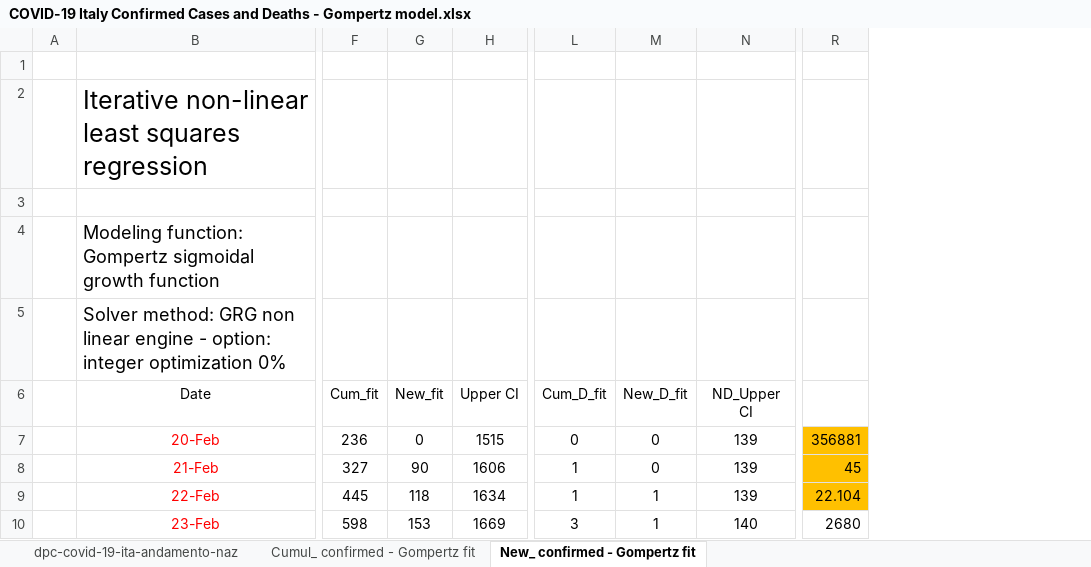
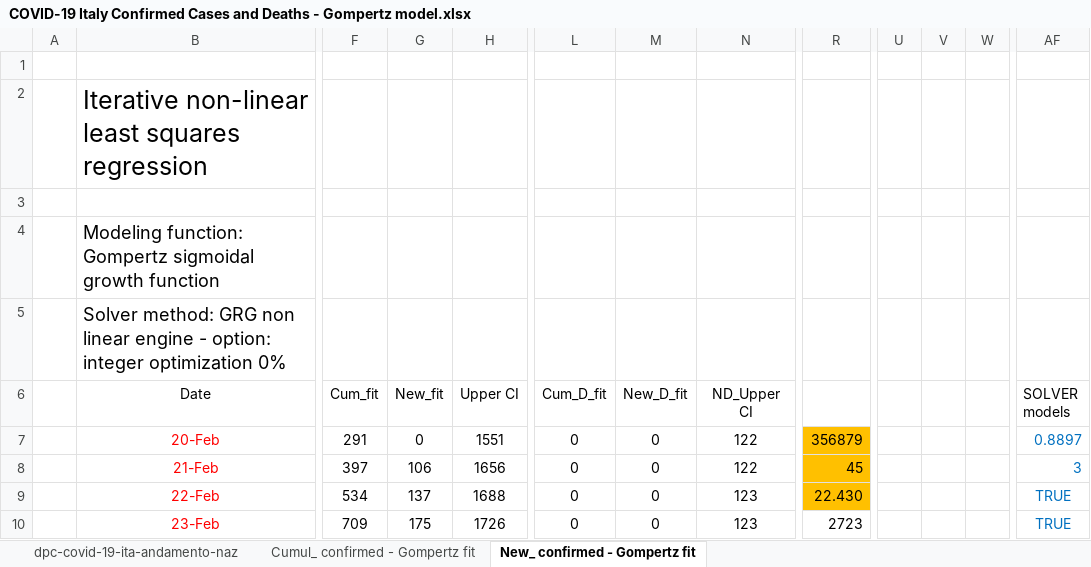
Before and after one commit to pfnali/Covid-19, an Excel workbook: COVID-19 Italy Confirmed Cases and Deaths - Gompertz model.xlsx, sheet New_ confirmed - Gompertz fit, drawn as a sheet; only a part is shown, gaps mark what is left out; values as stored, in another font and other column widths than the file's, no borders; charts and pictures not drawn; removed rows and columns are numbered as before the commit, all else as after; the diff covers the shown part only; the diff names each change by its address in the sheet, - before the commit and + after, or states it on an @@ line.

```diff
--- a/COVID-19 Italy Confirmed Cases and Deaths - Gompertz model.xlsx (sheet New_ confirmed - Gompertz fit)
+++ b/COVID-19 Italy Confirmed Cases and Deaths - Gompertz model.xlsx (sheet New_ confirmed - Gompertz fit)
-column R, rows 7-10: 356881 | 45 | 22.104 | 2680
+column R, rows 7-10: 356879 | 45 | 22.430 | 2723
+column U, empty
+column V, empty
+column W, empty
+column AF (SOLVER models), rows 7-10: 0.8897 | 3 | TRUE | TRUE
-F7 (Cum_fit): 236
+F7 (Cum_fit): 291
-H7 (Upper CI): 1515
+H7 (Upper CI): 1551
-N7:N8 (ND_Upper CI): 139
+N7:N8 (ND_Upper CI): 122
-F8 (Cum_fit): 327
+F8 (Cum_fit): 397
-G8 (New_fit): 90
+G8 (New_fit): 106
-H8 (Upper CI): 1606
+H8 (Upper CI): 1656
-L8:L9 (Cum_D_fit): 1
+L8:L9 (Cum_D_fit): 0
-F9 (Cum_fit): 445
+F9 (Cum_fit): 534
-G9 (New_fit): 118
+G9 (New_fit): 137
-H9 (Upper CI): 1634
+H9 (Upper CI): 1688
-M9:M10 (New_D_fit): 1
+M9:M10 (New_D_fit): 0
-N9 (ND_Upper CI): 139
+N9 (ND_Upper CI): 123
-F10 (Cum_fit): 598
+F10 (Cum_fit): 709
-G10 (New_fit): 153
+G10 (New_fit): 175
-H10 (Upper CI): 1669
+H10 (Upper CI): 1726
-L10 (Cum_D_fit): 3
+L10 (Cum_D_fit): 0
-N10 (ND_Upper CI): 140
+N10 (ND_Upper CI): 123
```
Also changed, not shown: 8 added columns and 498 edited cells elsewhere in this sheet, sheet Cumul_ confirmed - Gompertz fit, sheet dpc-covid-19-ita-andamento-naz, charts or pictures, COVID-19 Italy Confirmed Cases and Deaths - Boltzmann model.xlsx, COVID-19 Italy Confirmed Cases and Deaths - Power Low model.xlsx, 3 other files.
